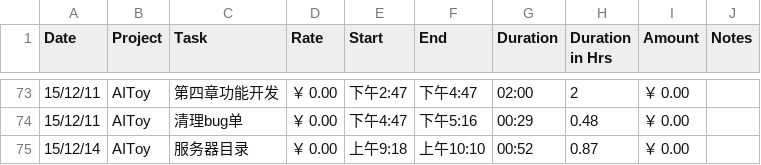
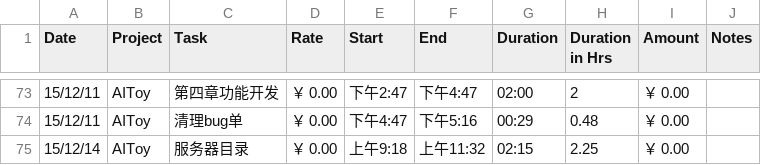
Before and after one commit to fonzieyang/fonzieyang.github.com, a CSV file: ical/tyme_for_cal.csv, drawn as a sheet; only a part is shown, gaps mark what is left out.

```diff
--- a/ical/tyme_for_cal.csv
+++ b/ical/tyme_for_cal.csv
@@ -74,2 +74,2 @@ Date,Project,Task,Rate,Start,End,Duration,Duration in Hrs,Amount,Notes
 15/12/11,AIToy,清理bug单,￥ 0.00,下午4:47,下午5:16,00:29,0.48,￥ 0.00,
-15/12/14,AIToy,服务器目录,￥ 0.00,上午9:18,上午10:10,00:52,0.87,￥ 0.00,
+15/12/14,AIToy,服务器目录,￥ 0.00,上午9:18,上午11:32,02:15,2.25,￥ 0.00,
```
Also changed, not shown: 2 other files.
